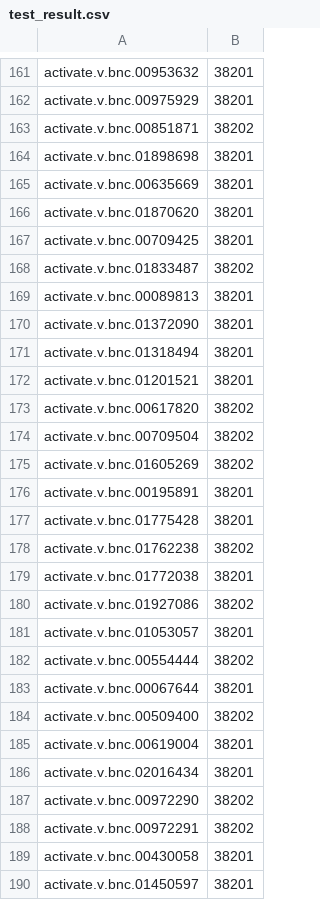
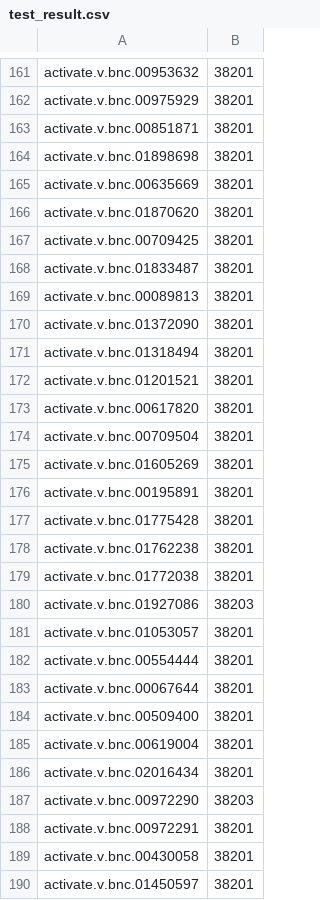
Before and after one commit to fever324/NLP-Projects, a CSV file: Project2/test_result.csv, drawn as a sheet; only a part is shown, gaps mark what is left out; the diff covers the shown part only.

```diff
--- a/Project2/test_result.csv
+++ b/Project2/test_result.csv
@@ -162,3 +162,3 @@ activate.v.bnc.00953632,38201
 activate.v.bnc.00975929,38201
-activate.v.bnc.00851871,38202
+activate.v.bnc.00851871,38201
 activate.v.bnc.01898698,38201
@@ -167,3 +167,3 @@ activate.v.bnc.01870620,38201
 activate.v.bnc.00709425,38201
-activate.v.bnc.01833487,38202
+activate.v.bnc.01833487,38201
 activate.v.bnc.00089813,38201
@@ -172,18 +172,18 @@ activate.v.bnc.01318494,38201
 activate.v.bnc.01201521,38201
-activate.v.bnc.00617820,38202
-activate.v.bnc.00709504,38202
-activate.v.bnc.01605269,38202
+activate.v.bnc.00617820,38201
+activate.v.bnc.00709504,38201
+activate.v.bnc.01605269,38201
 activate.v.bnc.00195891,38201
 activate.v.bnc.01775428,38201
-activate.v.bnc.01762238,38202
+activate.v.bnc.01762238,38201
 activate.v.bnc.01772038,38201
-activate.v.bnc.01927086,38202
+activate.v.bnc.01927086,38203
 activate.v.bnc.01053057,38201
-activate.v.bnc.00554444,38202
+activate.v.bnc.00554444,38201
 activate.v.bnc.00067644,38201
-activate.v.bnc.00509400,38202
+activate.v.bnc.00509400,38201
 activate.v.bnc.00619004,38201
 activate.v.bnc.02016434,38201
-activate.v.bnc.00972290,38202
-activate.v.bnc.00972291,38202
+activate.v.bnc.00972290,38203
+activate.v.bnc.00972291,38201
 activate.v.bnc.00430058,38201
```
Also changed, not shown: 54 edited cells elsewhere in this file, 5 other files.
